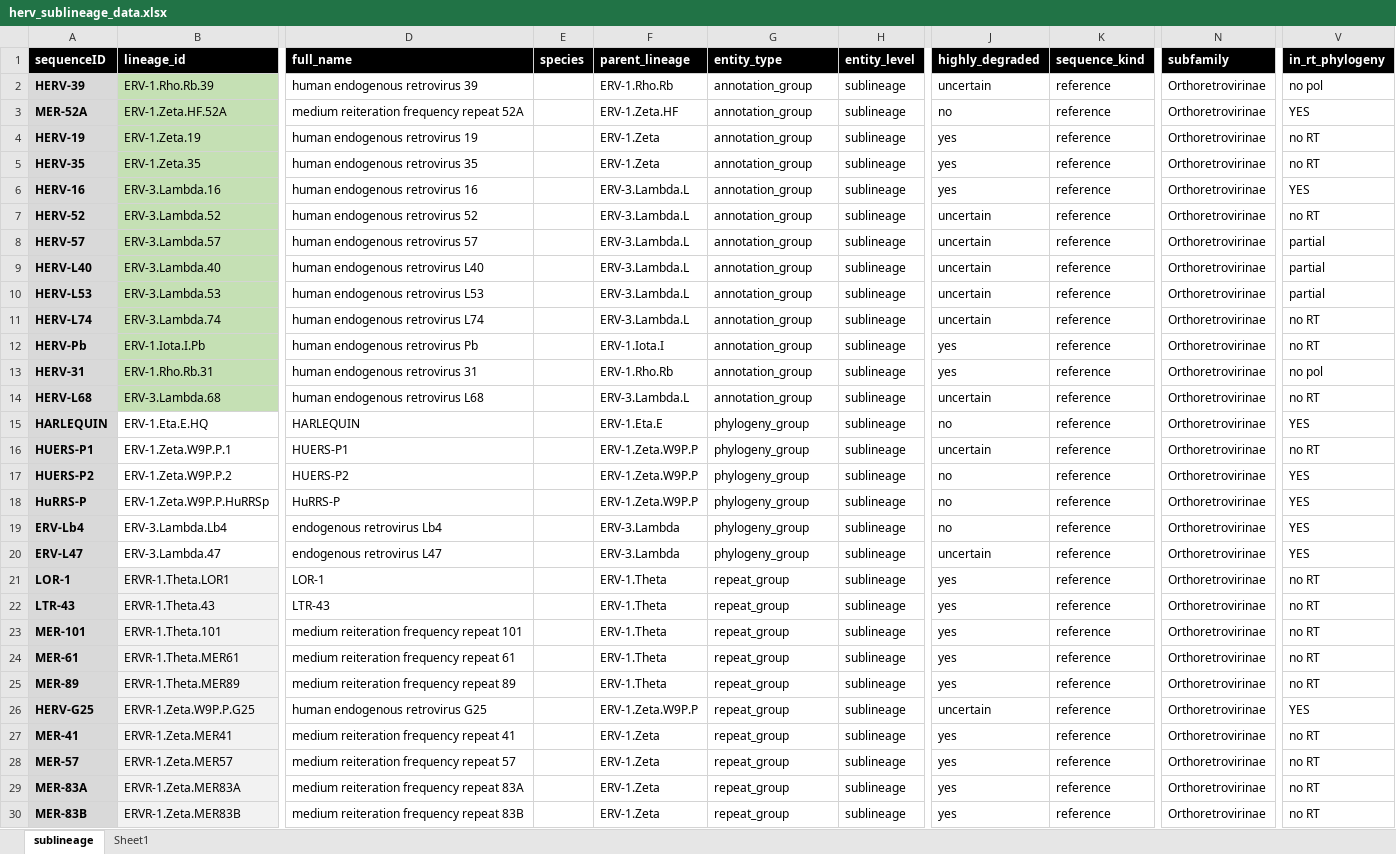
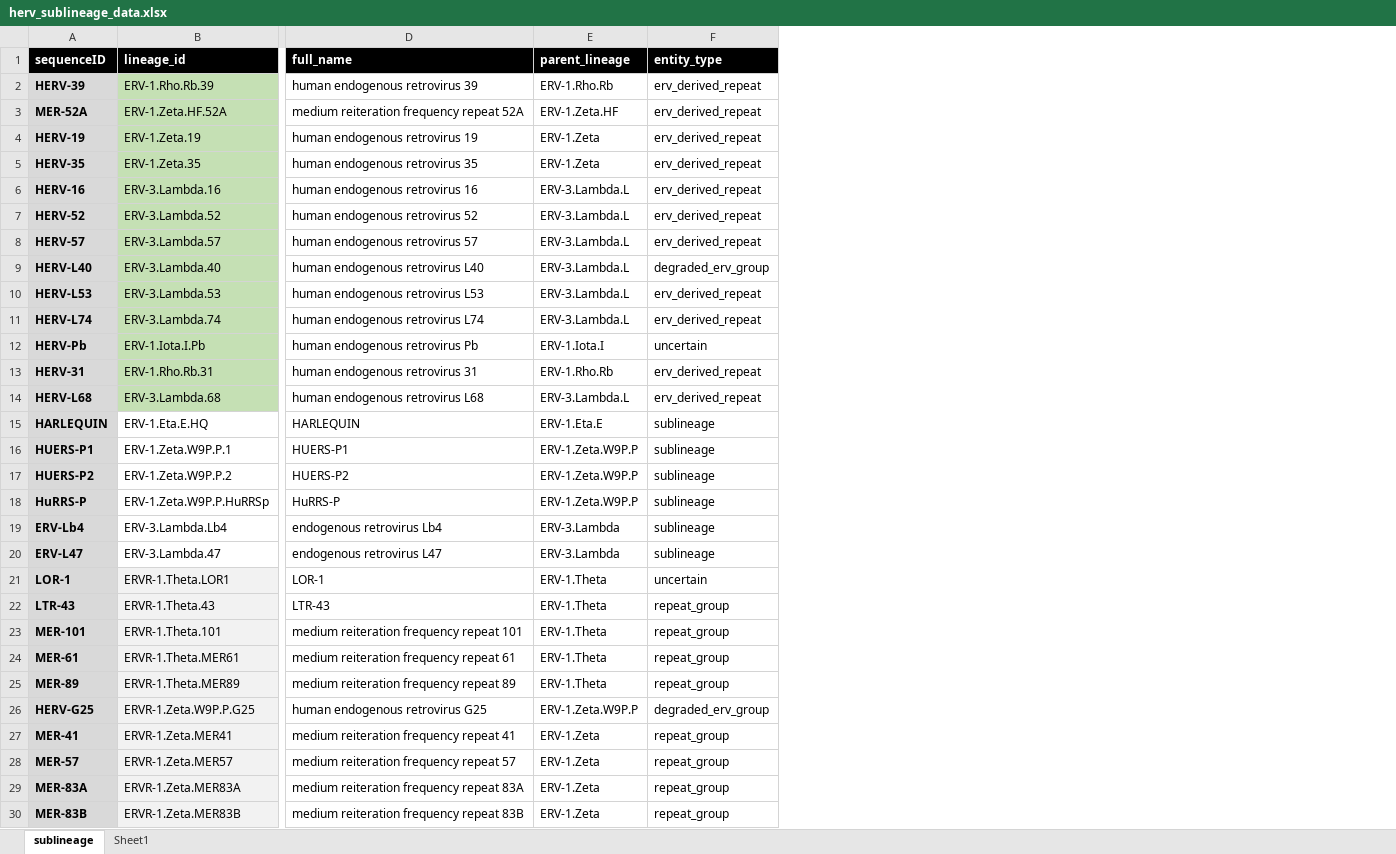
Before and after one commit to giffordlabcvr/ERVdb-HomoSapiens, an Excel workbook: tabular/sublineage/herv_sublineage_data.xlsx, sheet sublineage, drawn as a sheet; only a part is shown, gaps mark what is left out; values as stored, in another font and other column widths than the file's, no borders; conditional formats not drawn; removed rows and columns are numbered as before the commit, all else as after; the diff covers the shown part only; the diff names each change by its address in the sheet, - before the commit and + after, or states it on an @@ line.

Commit message:
Refactor following schema update. New classification system for sublineages.

```diff
--- a/tabular/sublineage/herv_sublineage_data.xlsx (sheet sublineage)
+++ b/tabular/sublineage/herv_sublineage_data.xlsx (sheet sublineage)
-column E (species), empty
-column H (entity_level), rows 2-30: all sublineage
-column J (highly_degraded), rows 2-30: uncertain | no | yes | yes | yes | uncertain | uncertain | uncertain | uncertain | uncertain | yes | yes | uncertain | no | uncertain | no | no | no | uncertain | yes | yes | yes | yes | yes | uncertain | yes | yes | yes | yes
-column K (sequence_kind), rows 2-30: all reference
-column N (subfamily), rows 2-30: all Orthoretrovirinae
-column V (in_rt_phylogeny), rows 2-30: no pol | YES | no RT | no RT | YES | no RT | partial | partial | partial | no RT | no RT | no pol | no RT | YES | no RT | YES | YES | YES | YES | no RT | no RT | no RT | no RT | no RT | YES | no RT | no RT | no RT | no RT
-F2:F8 (entity_type): annotation_group
+F2:F8 (entity_type): erv_derived_repeat
-F9 (entity_type): annotation_group
+F9 (entity_type): degraded_erv_group
-F10:F11 (entity_type): annotation_group
+F10:F11 (entity_type): erv_derived_repeat
-F12 (entity_type): annotation_group
+F12 (entity_type): uncertain
-F13:F14 (entity_type): annotation_group
+F13:F14 (entity_type): erv_derived_repeat
-F15:F20 (entity_type): phylogeny_group
+F15:F20 (entity_type): sublineage
-F21 (entity_type): repeat_group
+F21 (entity_type): uncertain
-F26 (entity_type): repeat_group
+F26 (entity_type): degraded_erv_group
```
Also changed, not shown: 11 added rows and 1 edited cell elsewhere in this sheet, 1 other file.
